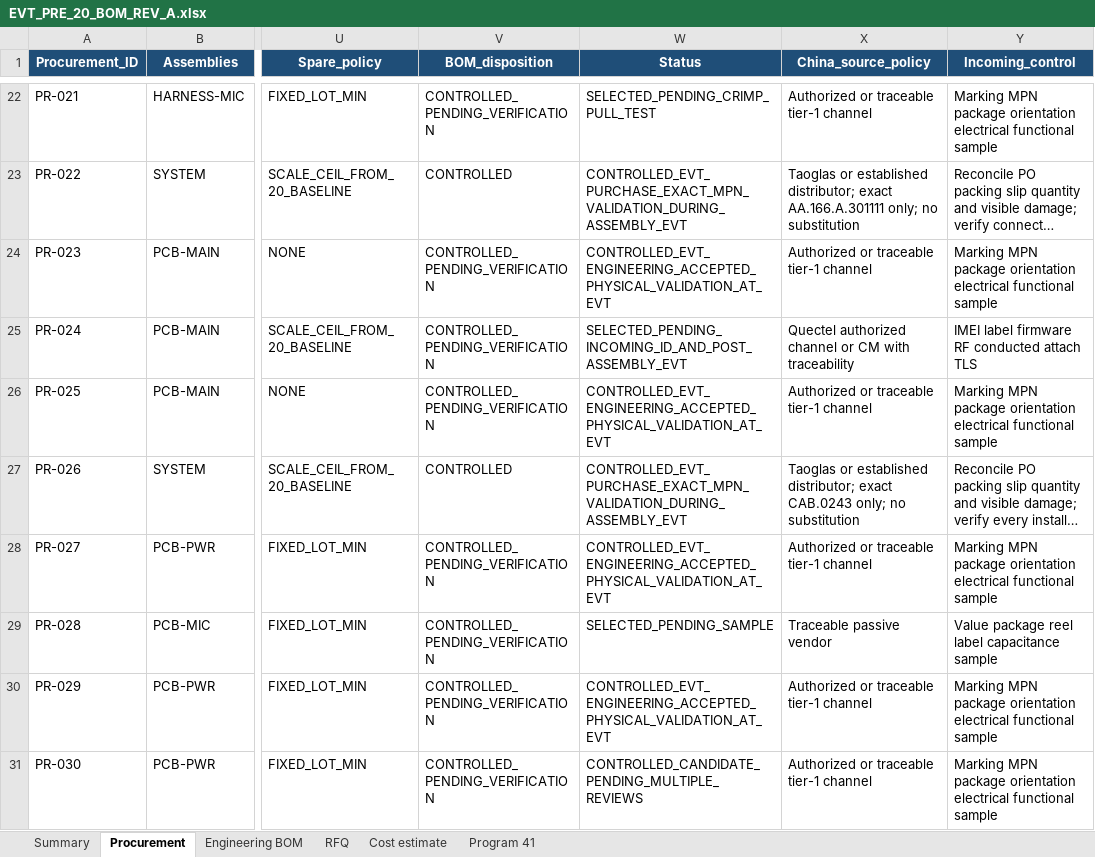
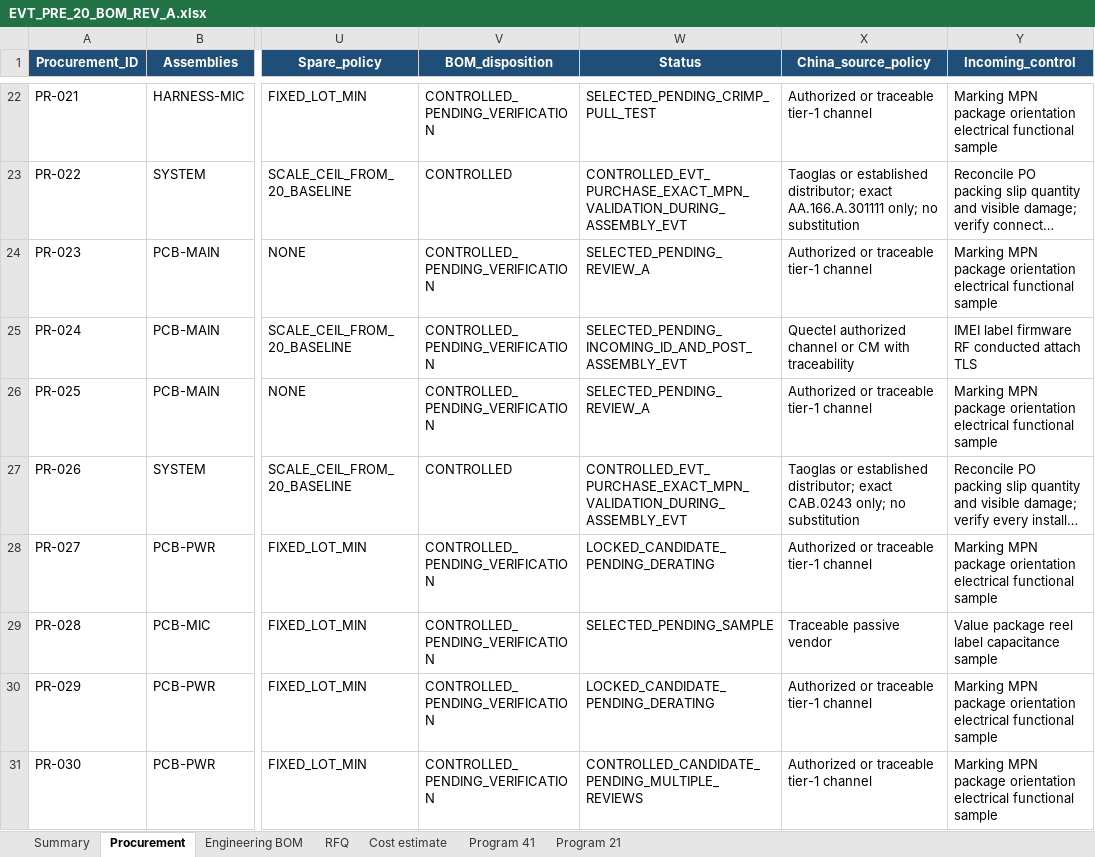
Before and after one commit to skif-ops/rs-zs-bpla, an Excel workbook: hardware/EVT_PRE_20_BOM_REV_A.xlsx, sheet Procurement, drawn as a sheet; only a part is shown, gaps mark what is left out; long unchanged cells end in …; values as stored, in another font and other column widths than the file's, no borders; conditional formats and table styles not drawn; the diff covers the shown part only; the diff names each change by its address in the sheet, - before the commit and + after, or states it on an @@ line.

Commit message:
Publish EVT-PRE-20 REV_D8 with 21 and 41 procurement variants

```diff
--- a/hardware/EVT_PRE_20_BOM_REV_A.xlsx (sheet Procurement)
+++ b/hardware/EVT_PRE_20_BOM_REV_A.xlsx (sheet Procurement)
+sheet tab: Program 21
-W24 (Status): CONTROLLED_EVT_ENGINEERING_ACCEPTED_PHYSICAL_VALIDATION_AT_EVT
+W24 (Status): SELECTED_PENDING_REVIEW_A
-W26 (Status): CONTROLLED_EVT_ENGINEERING_ACCEPTED_PHYSICAL_VALIDATION_AT_EVT
+W26 (Status): SELECTED_PENDING_REVIEW_A
-W28 (Status): CONTROLLED_EVT_ENGINEERING_ACCEPTED_PHYSICAL_VALIDATION_AT_EVT
+W28 (Status): LOCKED_CANDIDATE_PENDING_DERATING
-W30 (Status): CONTROLLED_EVT_ENGINEERING_ACCEPTED_PHYSICAL_VALIDATION_AT_EVT
+W30 (Status): LOCKED_CANDIDATE_PENDING_DERATING
```
Also changed, not shown: 47 edited cells elsewhere in this sheet, sheet Engineering BOM, sheet Program 41, sheet Summary, sheet RFQ, manufacturing/MFG_004_DIO_EVT_B01_EOL_MEASUREMENT_REGISTER_REV_A.xlsx, 40 other files.
